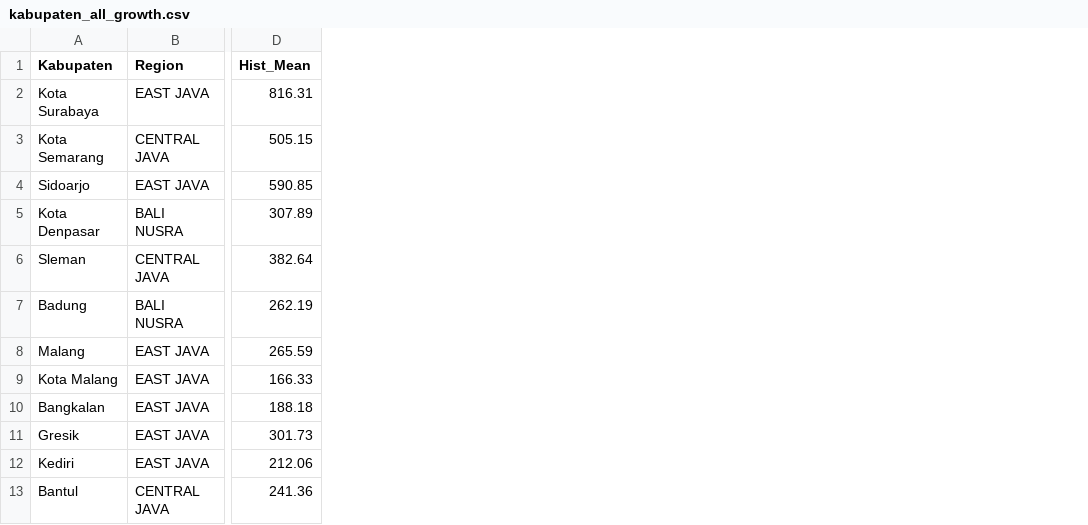
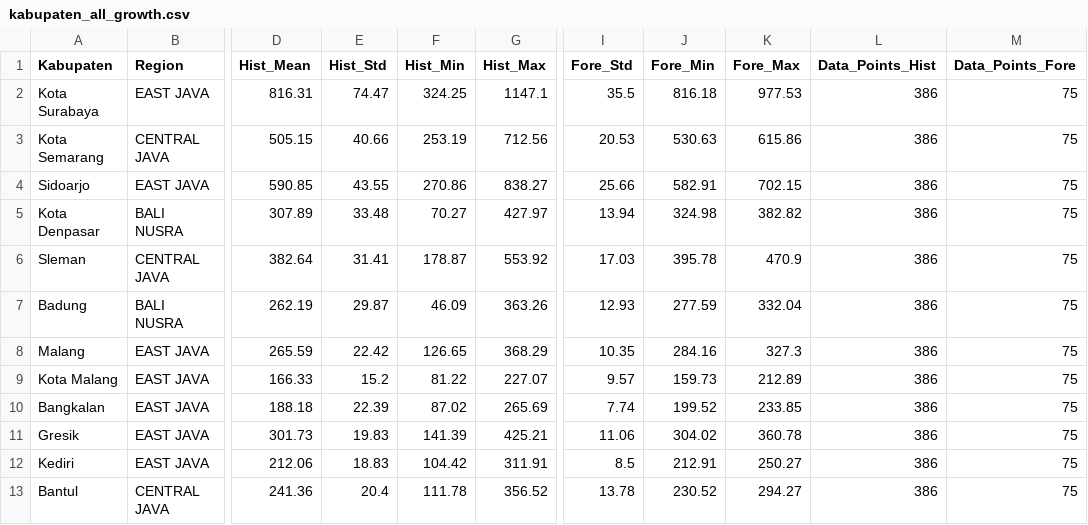
Before and after one commit to daffasutrisno/Project-Dashboard-Base-Web, a CSV file: public/web_data/kabupaten_all_growth.csv, drawn as a sheet; only a part is shown, gaps mark what is left out; the diff names each change by its address in the sheet, - before the commit and + after, or states it on an @@ line.

```diff
--- a/public/web_data/kabupaten_all_growth.csv
+++ b/public/web_data/kabupaten_all_growth.csv
+column E (Hist_Std), rows 2-13: 74.47 | 40.66 | 43.55 | 33.48 | 31.41 | 29.87 | 22.42 | 15.2 | 22.39 | 19.83 | 18.83 | 20.4
+column F (Hist_Min), rows 2-13: 324.25 | 253.19 | 270.86 | 70.27 | 178.87 | 46.09 | 126.65 | 81.22 | 87.02 | 141.39 | 104.42 | 111.78
+column G (Hist_Max), rows 2-13: 1147.1 | 712.56 | 838.27 | 427.97 | 553.92 | 363.26 | 368.29 | 227.07 | 265.69 | 425.21 | 311.91 | 356.52
+column I (Fore_Std), rows 2-13: 35.5 | 20.53 | 25.66 | 13.94 | 17.03 | 12.93 | 10.35 | 9.57 | 7.74 | 11.06 | 8.5 | 13.78
+column J (Fore_Min), rows 2-13: 816.18 | 530.63 | 582.91 | 324.98 | 395.78 | 277.59 | 284.16 | 159.73 | 199.52 | 304.02 | 212.91 | 230.52
+column K (Fore_Max), rows 2-13: 977.53 | 615.86 | 702.15 | 382.82 | 470.9 | 332.04 | 327.3 | 212.89 | 233.85 | 360.78 | 250.27 | 294.27
+column L (Data_Points_Hist), rows 2-13: all 386
+column M (Data_Points_Fore), rows 2-13: all 75
```
Also changed, not shown: 3 other files.
